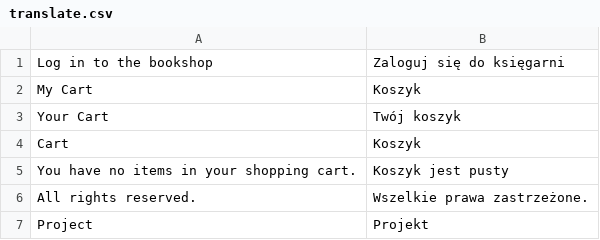
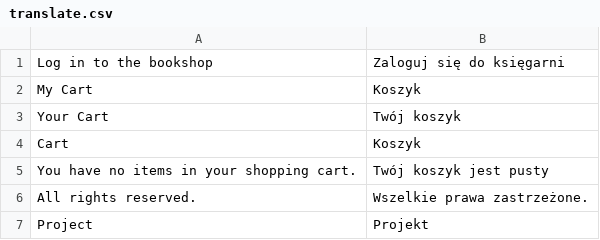
Before and after one commit to Zefiryn/2plus3d-sklep, a CSV file: app/design/frontend/default/2plus3d/locale/pl_PL/translate.csv, drawn as a sheet; only a part is shown.

```diff
--- a/app/design/frontend/default/2plus3d/locale/pl_PL/translate.csv
+++ b/app/design/frontend/default/2plus3d/locale/pl_PL/translate.csv
@@ -4,3 +4,3 @@
 "Cart","Koszyk"
-"You have no items in your shopping cart.","Koszyk jest pusty"
+"You have no items in your shopping cart.","Twój koszyk jest pusty"
 "All rights reserved.","Wszelkie prawa zastrzeżone."
```
Also changed, not shown: 11 other files.
